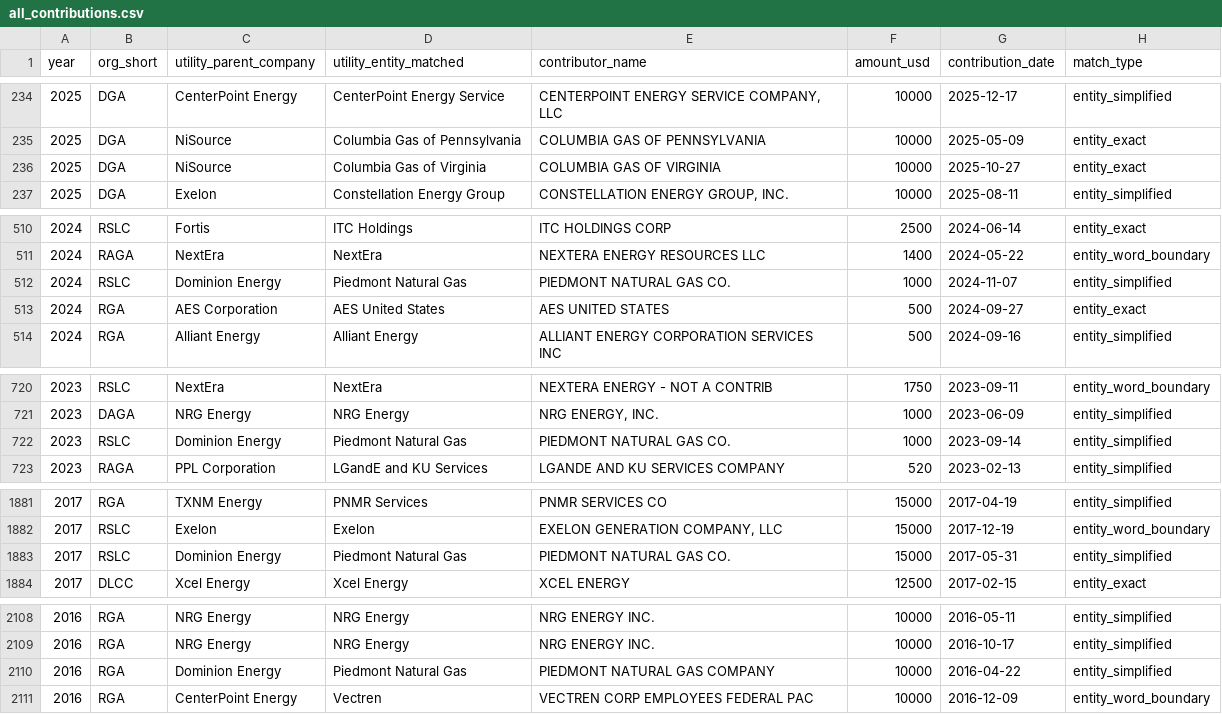
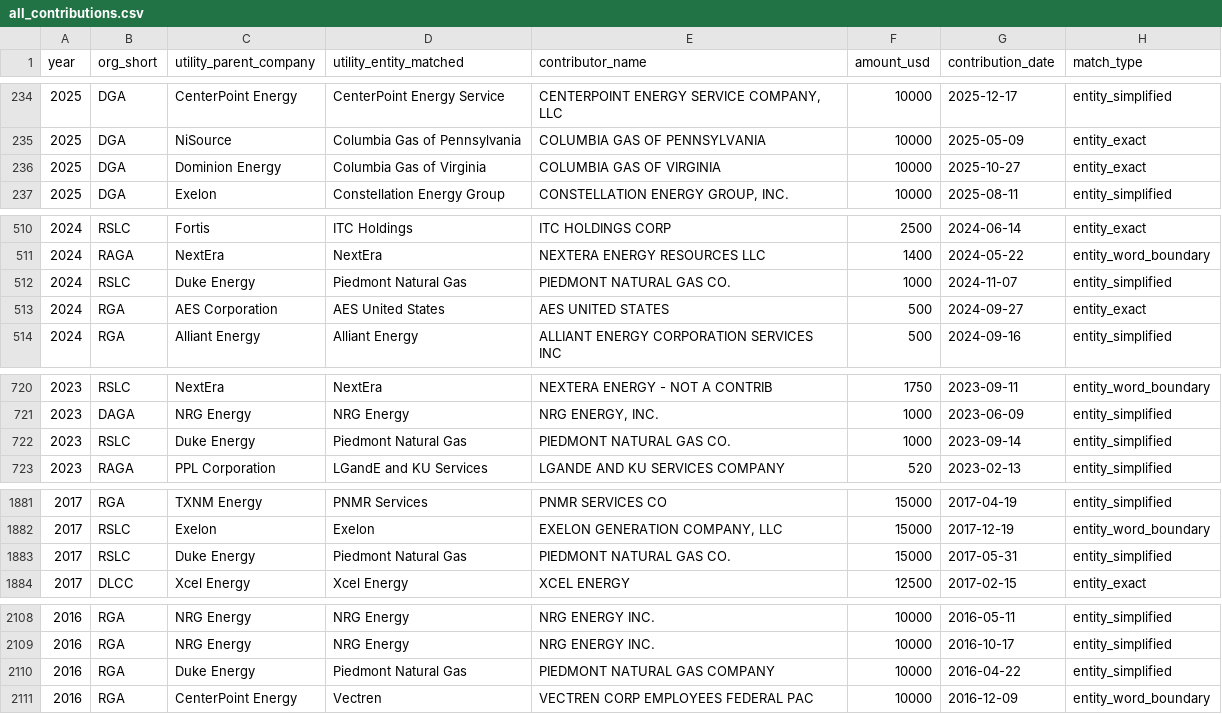
Before and after one commit to Energy-and-Policy-Institute/epi-public-data, a CSV file: 527/all_contributions.csv, drawn as a sheet; only a part is shown, gaps mark what is left out; the diff covers the shown part only.

```diff
--- a/527/all_contributions.csv
+++ b/527/all_contributions.csv
@@ -235,3 +235,3 @@ year,org_short,utility_parent_company,utility_entity_matched,contributor_name,am
 2025,DGA,NiSource,Columbia Gas of Pennsylvania,COLUMBIA GAS OF PENNSYLVANIA,10000,2025-05-09,entity_exact
-2025,DGA,NiSource,Columbia Gas of Virginia,COLUMBIA GAS OF VIRGINIA,10000,2025-10-27,entity_exact
+2025,DGA,Dominion Energy,Columbia Gas of Virginia,COLUMBIA GAS OF VIRGINIA,10000,2025-10-27,entity_exact
 2025,DGA,Exelon,Constellation Energy Group,"CONSTELLATION ENERGY GROUP, INC.",10000,2025-08-11,entity_simplified
@@ -511,3 +511,3 @@ year,org_short,utility_parent_company,utility_entity_matched,contributor_name,am
 2024,RAGA,NextEra,NextEra,NEXTERA ENERGY RESOURCES LLC,1400,2024-05-22,entity_word_boundary
-2024,RSLC,Dominion Energy,Piedmont Natural Gas,PIEDMONT NATURAL GAS CO.,1000,2024-11-07,entity_simplified
+2024,RSLC,Duke Energy,Piedmont Natural Gas,PIEDMONT NATURAL GAS CO.,1000,2024-11-07,entity_simplified
 2024,RGA,AES Corporation,AES United States,AES UNITED STATES,500,2024-09-27,entity_exact
@@ -721,3 +721,3 @@ year,org_short,utility_parent_company,utility_entity_matched,contributor_name,am
 2023,DAGA,NRG Energy,NRG Energy,"NRG ENERGY, INC.",1000,2023-06-09,entity_simplified
-2023,RSLC,Dominion Energy,Piedmont Natural Gas,PIEDMONT NATURAL GAS CO.,1000,2023-09-14,entity_simplified
+2023,RSLC,Duke Energy,Piedmont Natural Gas,PIEDMONT NATURAL GAS CO.,1000,2023-09-14,entity_simplified
 2023,RAGA,PPL Corporation,LGandE and KU Services,LGANDE AND KU SERVICES COMPANY,520,2023-02-13,entity_simplified
@@ -1882,3 +1882,3 @@ year,org_short,utility_parent_company,utility_entity_matched,contributor_name,am
 2017,RSLC,Exelon,Exelon,"EXELON GENERATION COMPANY, LLC",15000,2017-12-19,entity_word_boundary
-2017,RSLC,Dominion Energy,Piedmont Natural Gas,PIEDMONT NATURAL GAS CO.,15000,2017-05-31,entity_simplified
+2017,RSLC,Duke Energy,Piedmont Natural Gas,PIEDMONT NATURAL GAS CO.,15000,2017-05-31,entity_simplified
 2017,DLCC,Xcel Energy,Xcel Energy,XCEL ENERGY,12500,2017-02-15,entity_exact
@@ -2109,3 +2109,3 @@ year,org_short,utility_parent_company,utility_entity_matched,contributor_name,am
 2016,RGA,NRG Energy,NRG Energy,NRG ENERGY INC.,10000,2016-10-17,entity_simplified
-2016,RGA,Dominion Energy,Piedmont Natural Gas,PIEDMONT NATURAL GAS COMPANY,10000,2016-04-22,entity_simplified
+2016,RGA,Duke Energy,Piedmont Natural Gas,PIEDMONT NATURAL GAS COMPANY,10000,2016-04-22,entity_simplified
 2016,RGA,CenterPoint Energy,Vectren,VECTREN CORP EMPLOYEES FEDERAL PAC,10000,2016-12-09,entity_word_boundary
```
Also changed, not shown: 14 edited cells elsewhere in this file, 527/aggregated_by_utility_year_org.csv, 527/top_utility_recipients.csv.
